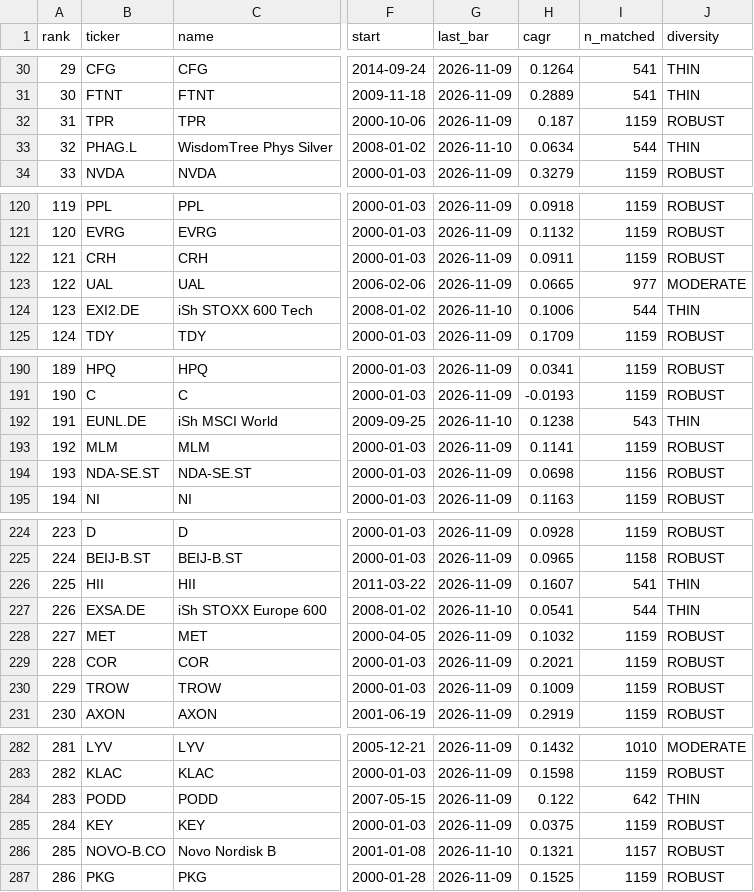
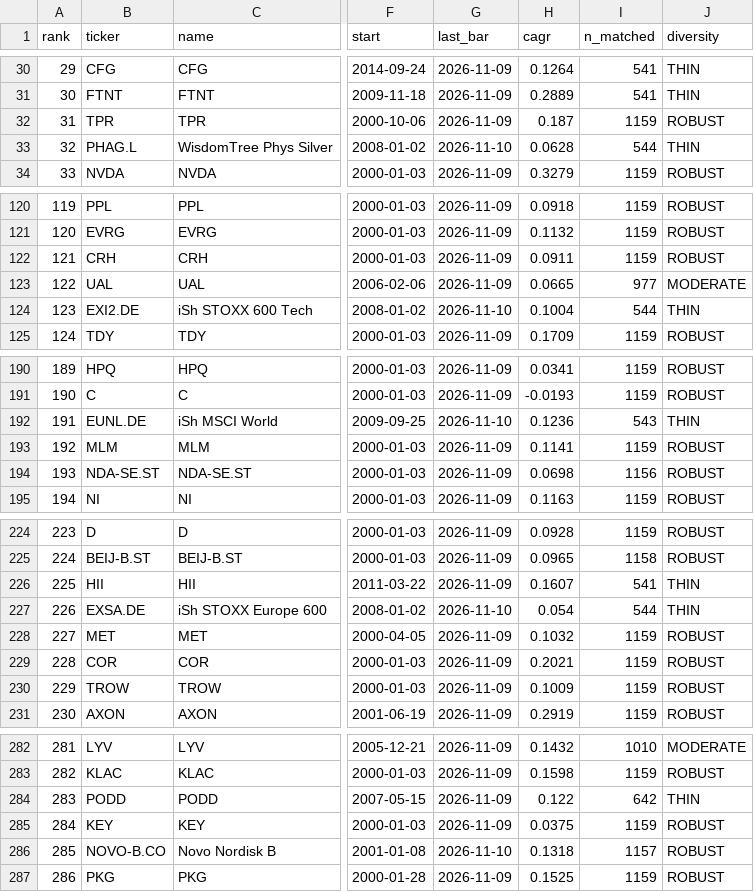
Before and after one commit to LukasGLars/asset_universe, a CSV file: universe_screen_results.csv, drawn as a sheet; only a part is shown, gaps mark what is left out; the diff covers the shown part only; the diff names each change by its address in the sheet, - before the commit and + after, or states it on an @@ line.

```diff
--- a/universe_screen_results.csv
+++ b/universe_screen_results.csv
-H33 (cagr): 0.0634
+H33 (cagr): 0.0628
-H124 (cagr): 0.1006
+H124 (cagr): 0.1004
@@ column A (rank) renumbered between rows 132 and 467 @@
-H192 (cagr): 0.1238
+H192 (cagr): 0.1236
-H227 (cagr): 0.0541
+H227 (cagr): 0.054
-H286 (cagr): 0.1321
+H286 (cagr): 0.1318
```
Also changed, not shown: 1 added row, 1 removed row, 16 moved rows and 13 edited cells elsewhere in this file, comparison_results/peer_valuation_history.csv, 1 other file.
